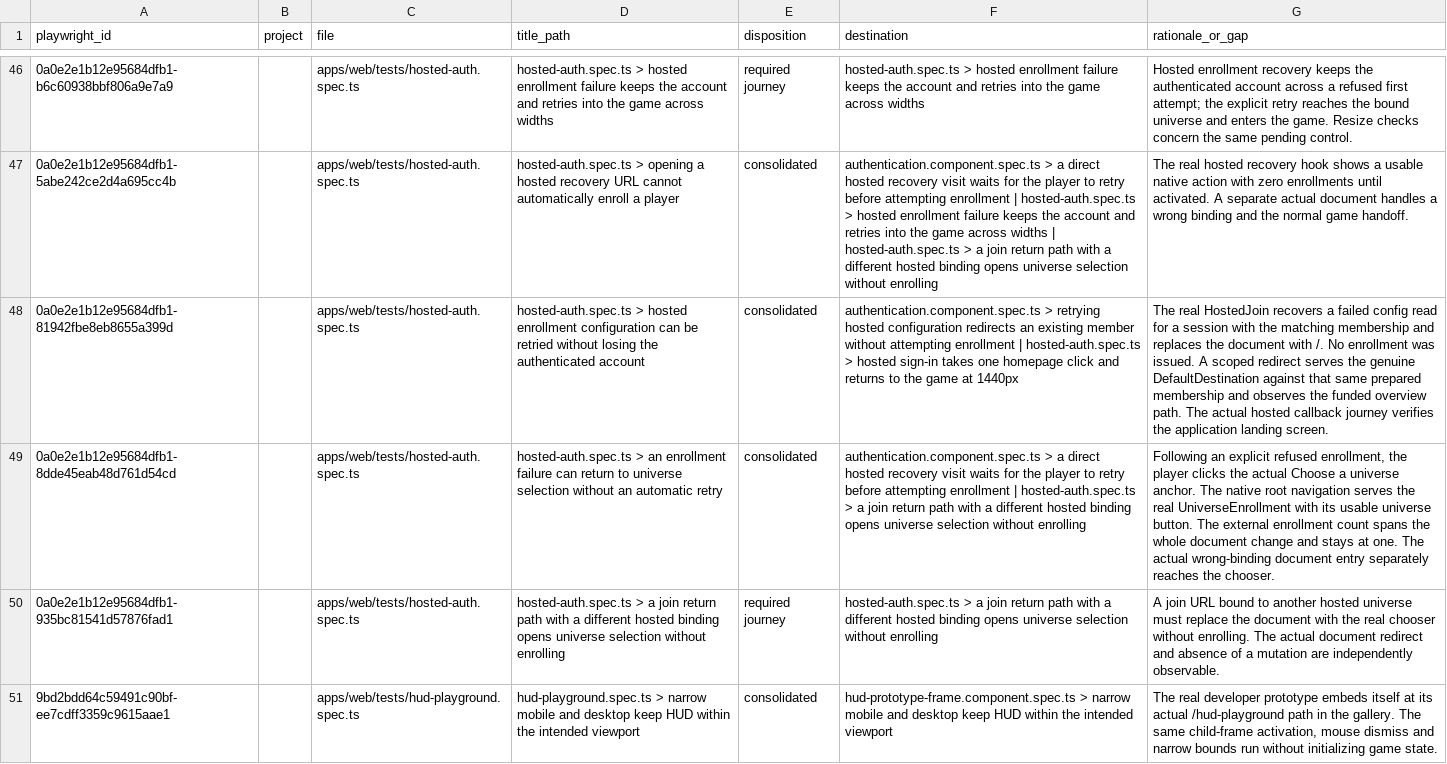
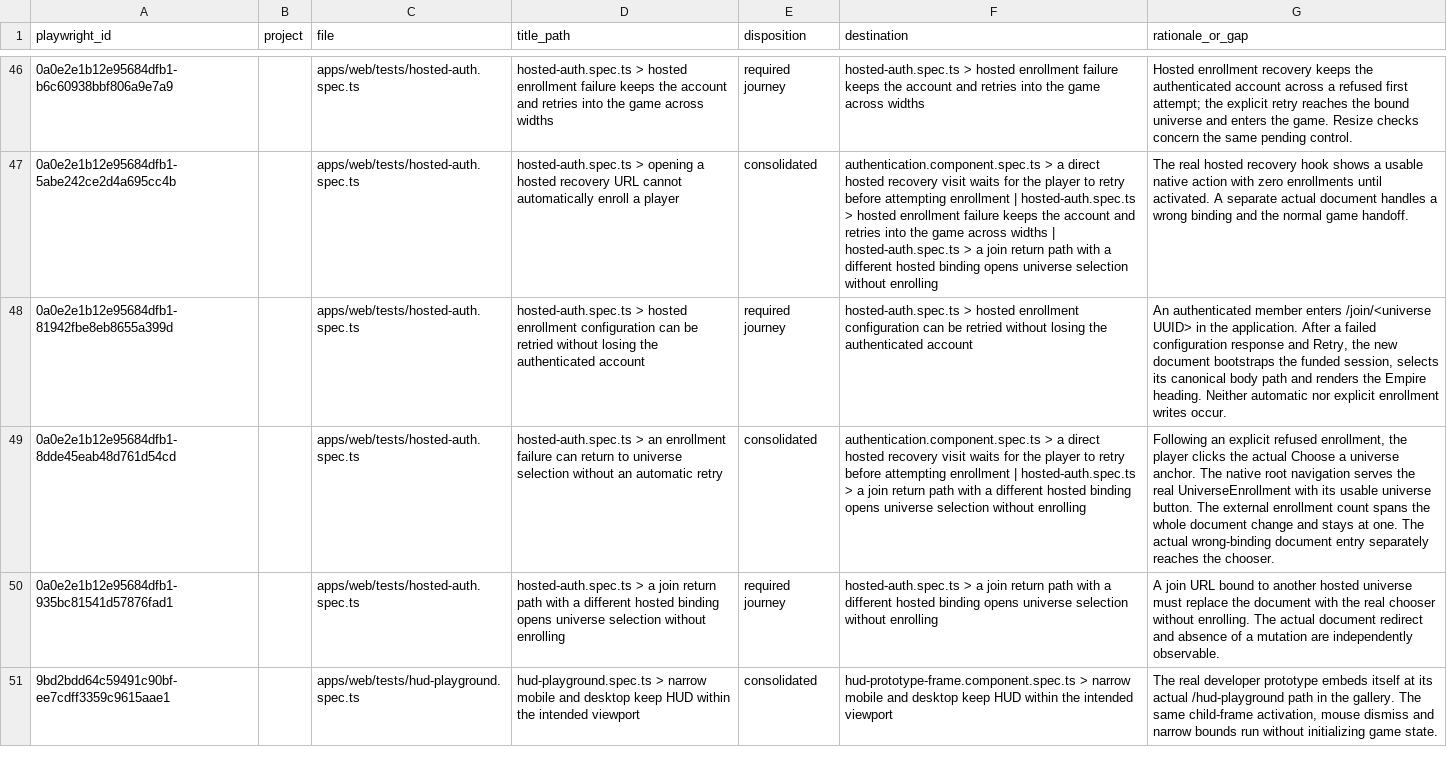
Before and after one commit to unbought-games/orbit-imperium, a CSV file: docs/verification/test-migration-cutover/startup.csv, drawn as a sheet; only a part is shown, gaps mark what is left out; the diff covers the shown part only; the diff names each change by its address in the sheet, - before the commit and + after, or states it on an @@ line.

Commit message:
test: restore funded hosted recovery and verify confirmed energy

```diff
--- a/docs/verification/test-migration-cutover/startup.csv
+++ b/docs/verification/test-migration-cutover/startup.csv
-E48 (disposition): consolidated
+E48 (disposition): required journey
-F48 (destination): authentication.component.spec.ts > retrying hosted configuration redirects an existing member without attempting enrollment | hosted-auth.spec.ts > hosted sign-in takes one homepage click and returns to the game at 1440px
+F48 (destination): hosted-auth.spec.ts > hosted enrollment configuration can be retried without losing the authenticated account
-G48 (rationale_or_gap): The real HostedJoin recovers a failed config read for a session with the matching membership and replaces the document with /. No enrollment was issued. A scoped redirect serves the genuine DefaultDestination against that same prepared membership and observes the funded overview path. The actual hosted callback journey verifies the application landing screen.
+G48 (rationale_or_gap): An authenticated member enters /join/<universe UUID> in the application. After a failed configuration response and Retry, the new document bootstraps the funded session, selects its canonical body path and renders the Empire heading. Neither automatic nor explicit enrollment writes occur.
```
Also changed, not shown: 1 edited cell elsewhere in this file, docs/verification/test-migration-cutover/economy.csv, 6 other files.
